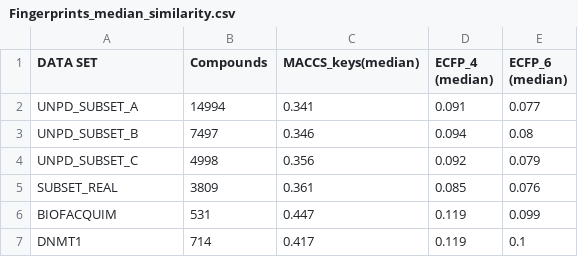
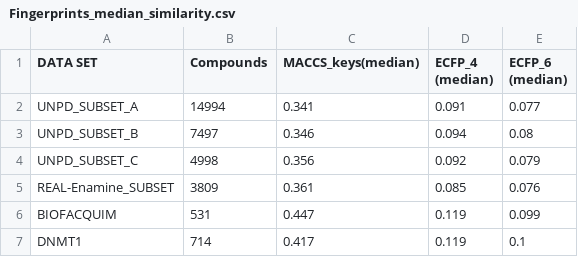
Before and after one commit to DIFACQUIM/Natural-products-subsets-generation, a CSV file: Fingerprints_median_similarity.csv, drawn as a sheet.

Commit message:
Update Fingerprints_median_similarity.csv

```diff
--- a/Fingerprints_median_similarity.csv
+++ b/Fingerprints_median_similarity.csv
@@ -4,3 +4,3 @@ UNPD_SUBSET_B,7497,0.346,0.094,0.08
 UNPD_SUBSET_C,4998,0.356,0.092,0.079
-SUBSET_REAL,3809,0.361,0.085,0.076
+REAL-Enamine_SUBSET,3809,0.361,0.085,0.076
 BIOFACQUIM,531,0.447,0.119,0.099
```
